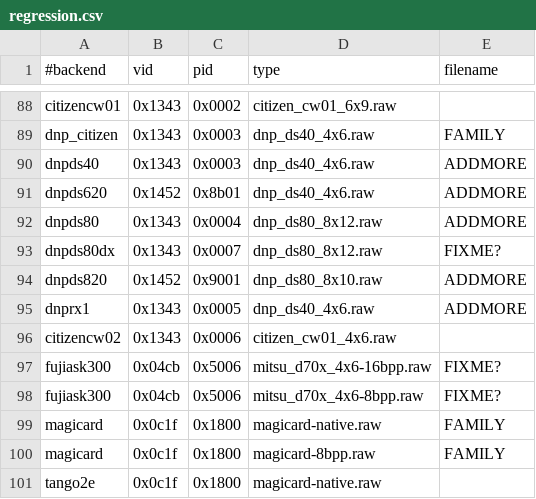
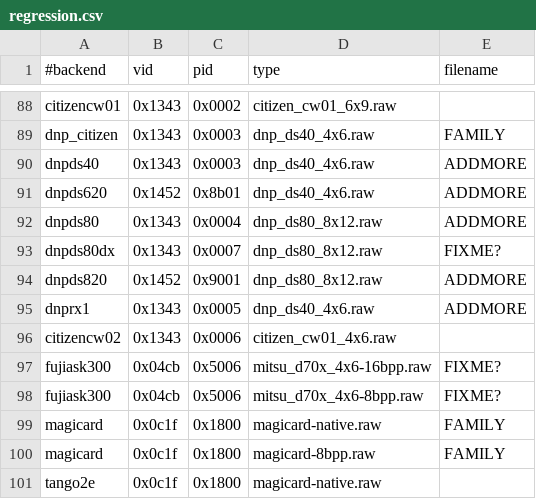
Before and after one commit to Performed/selphy_print, a CSV file: regression.csv, drawn as a sheet; only a part is shown, gaps mark what is left out.

Commit message:
Another regression fix

```diff
--- a/regression.csv
+++ b/regression.csv
@@ -93,3 +93,3 @@ dnpds80,0x1343,0x0004,dnp_ds80_8x12.raw,ADDMORE
 dnpds80dx,0x1343,0x0007,dnp_ds80_8x12.raw,FIXME?
-dnpds820,0x1452,0x9001,dnp_ds80_8x10.raw,ADDMORE
+dnpds820,0x1452,0x9001,dnp_ds80_8x12.raw,ADDMORE
 dnprx1,0x1343,0x0005,dnp_ds40_4x6.raw,ADDMORE
```
